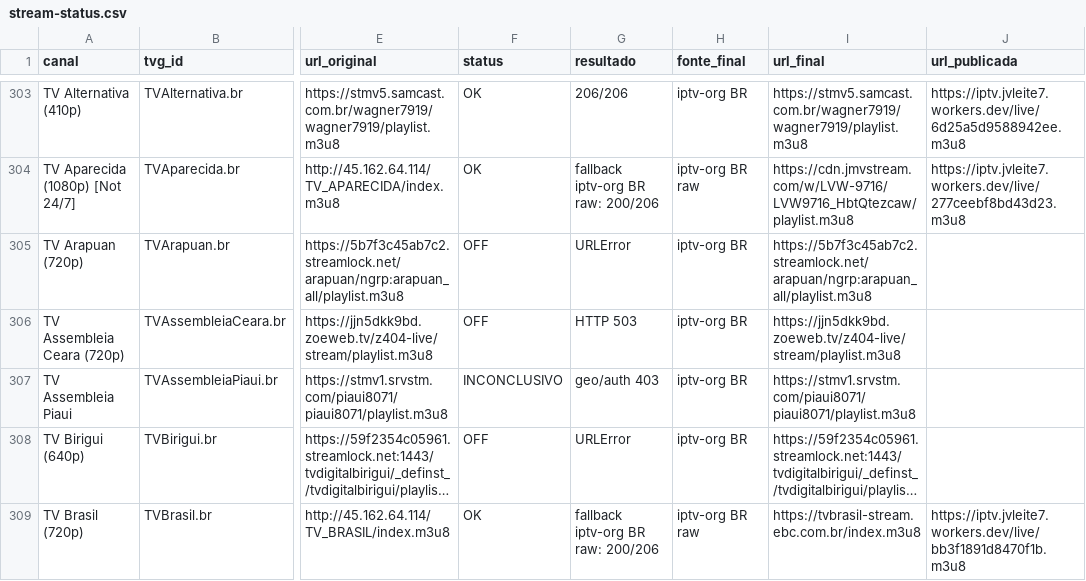
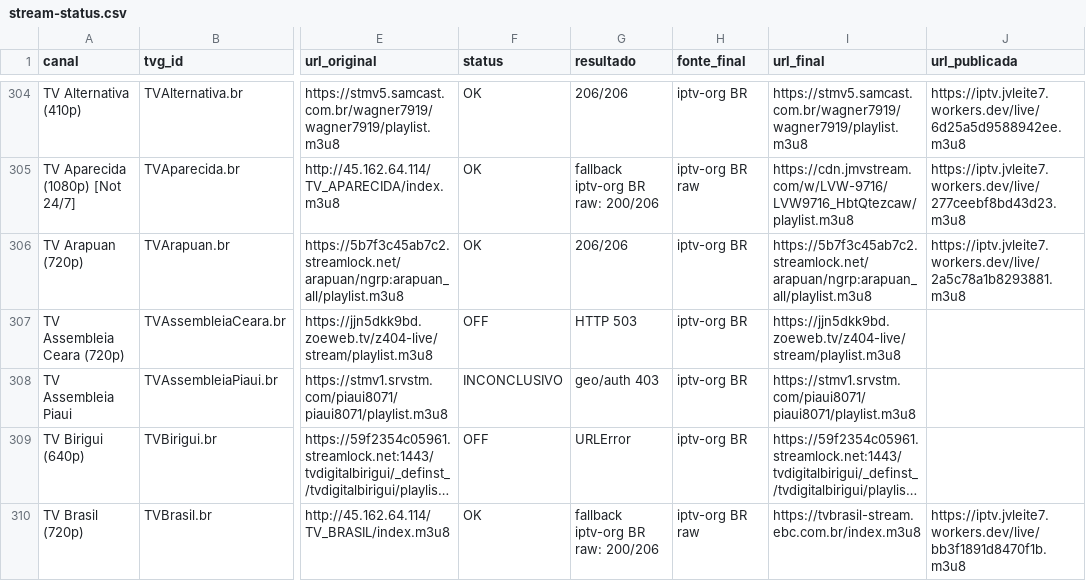
Before and after one commit to feijaum/iptv, a CSV file: stream-status.csv, drawn as a sheet; only a part is shown, gaps mark what is left out; long unchanged cells end in …; addresses are those after the commit; the diff covers the shown part only; the diff names each change by its address in the sheet, - before the commit and + after, or states it on an @@ line.

```diff
--- a/stream-status.csv
+++ b/stream-status.csv
-F306 (status): OFF
+F306 (status): OK
-G306 (resultado): URLError
+G306 (resultado): 206/206
-J306 (url_publicada): (empty)
+J306 (url_publicada): https://iptv.jvleite7.workers.dev/live/2a5c78a1b8293881.m3u8
```
Also changed, not shown: 1 added row and 116 edited cells elsewhere in this file, candidate-status.csv, 3 other files.
